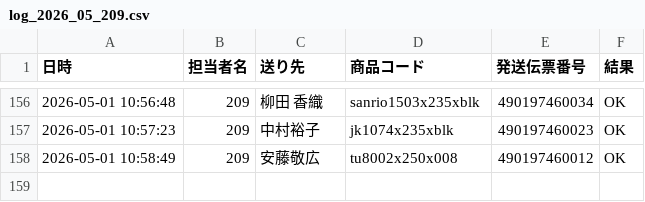
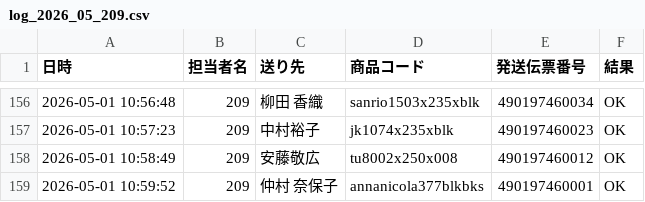
Before and after one commit to hirono-s1015/picking-app, a CSV file: logs/log_2026_05_209.csv, drawn as a sheet; only a part is shown, gaps mark what is left out; the diff names each change by its address in the sheet, - before the commit and + after, or states it on an @@ line.

Commit message:
[log] 490197460001 OK

```diff
--- a/logs/log_2026_05_209.csv
+++ b/logs/log_2026_05_209.csv
+row 159: 2026-05-01 10:59:52 | 209 | 仲村 奈保子 | annanicola377blkbks | 490197460001 | OK
```
